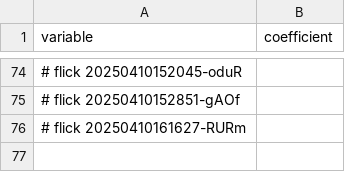
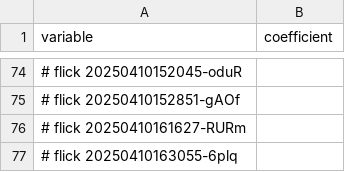
Before and after one commit to abikesa/phantom, a CSV file: kitabo/ensi/testbin/menu.csv, drawn as a sheet; only a part is shown, gaps mark what is left out; the diff names each change by its address in the sheet, - before the commit and + after, or states it on an @@ line.

Commit message:
kitabo/ensi/testbin/menu.csv

```diff
--- a/kitabo/ensi/testbin/menu.csv
+++ b/kitabo/ensi/testbin/menu.csv
+row 77: # flick 20250410163055-6plq
```
